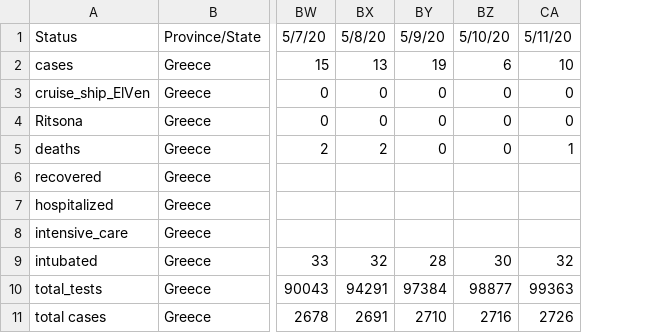
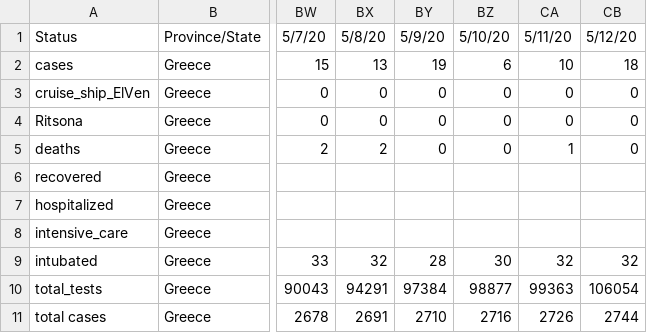
Before and after one commit to Covid-19-Response-Greece/covid19-greece-api, a CSV file: data/greece/iMEdD-Lab/greeceTimeline.csv, drawn as a sheet; only a part is shown, gaps mark what is left out; the diff names each change by its address in the sheet, - before the commit and + after, or states it on an @@ line.

```diff
--- a/data/greece/iMEdD-Lab/greeceTimeline.csv
+++ b/data/greece/iMEdD-Lab/greeceTimeline.csv
+column CB, rows 1-11: 5/12/20 | 18 | 0 | 0 | 0 |  |  |  | 32 | 106054 | 2744
```
Also changed, not shown: data/greece/iMEdD-Lab/greece.csv, data/greece/iMEdD-Lab/greece_cases.csv, 7 other files.
